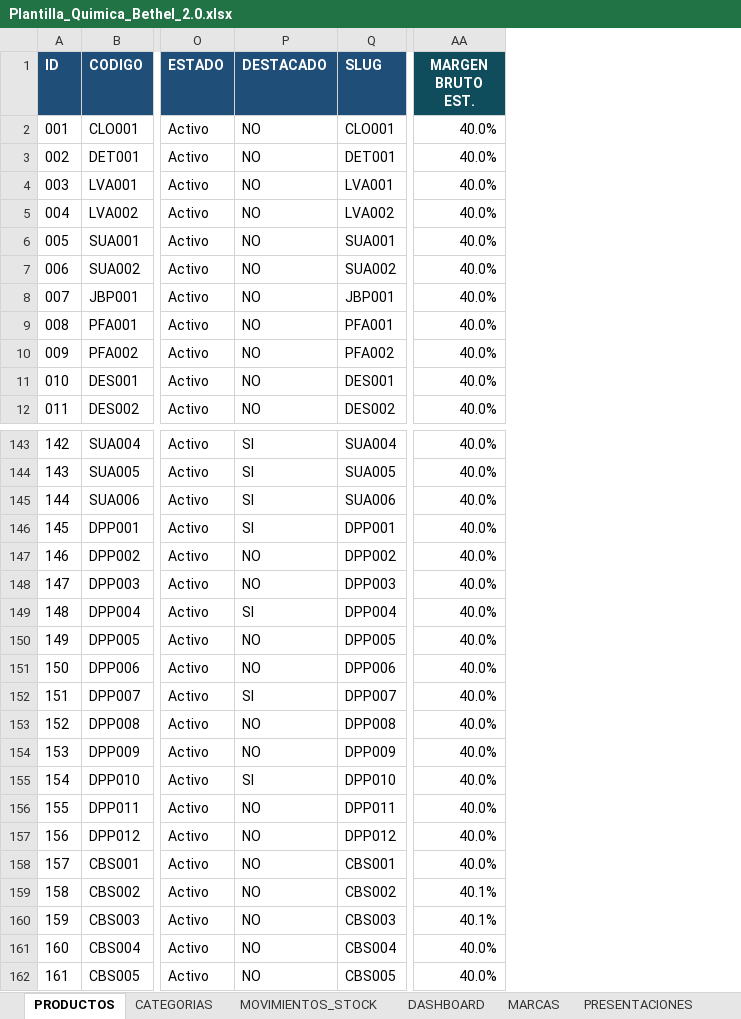
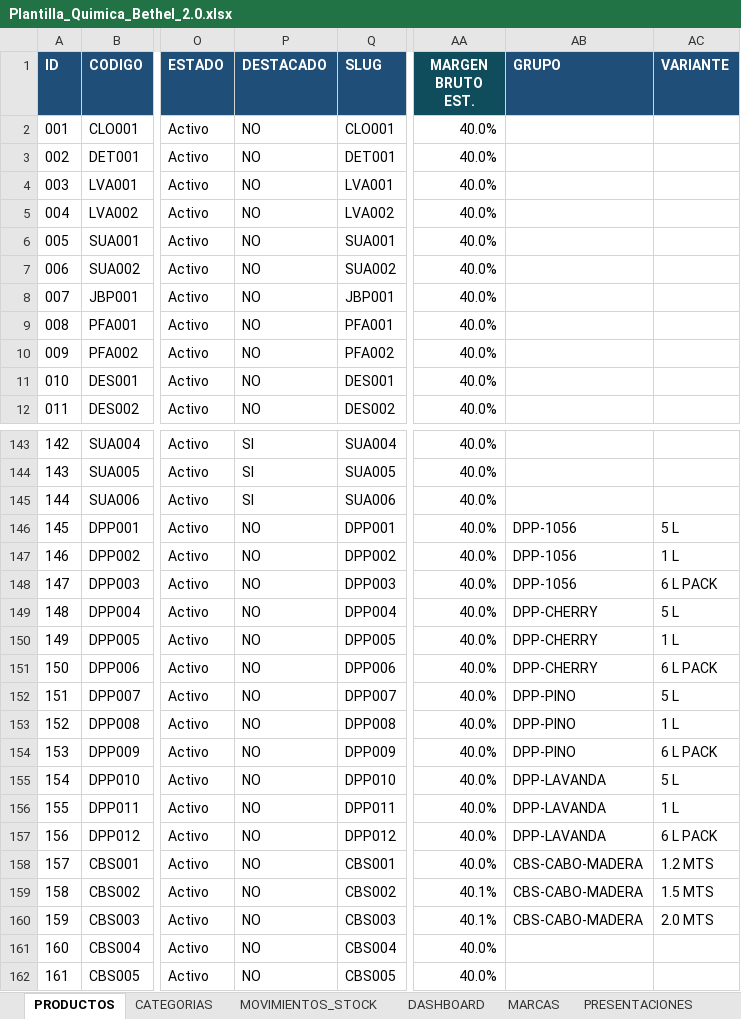
Before and after one commit to facundoguevara001/quimica-bethel, an Excel workbook: public/Plantilla_Quimica_Bethel_2.0.xlsx, sheet PRODUCTOS, drawn as a sheet; only a part is shown, gaps mark what is left out; values as stored, in another font and other column widths than the file's, no borders; conditional formats not drawn; the diff names each change by its address in the sheet, - before the commit and + after, or states it on an @@ line.

```diff
--- a/public/Plantilla_Quimica_Bethel_2.0.xlsx (sheet PRODUCTOS)
+++ b/public/Plantilla_Quimica_Bethel_2.0.xlsx (sheet PRODUCTOS)
+column AB (GRUPO), rows 146-160: DPP-1056 | DPP-1056 | DPP-1056 | DPP-CHERRY | DPP-CHERRY | DPP-CHERRY | DPP-PINO | DPP-PINO | DPP-PINO | DPP-LAVANDA | DPP-LAVANDA | DPP-LAVANDA | CBS-CABO-MADERA | CBS-CABO-MADERA | CBS-CABO-MADERA
+column AC (VARIANTE), rows 146-160: 5 L | 1 L | 6 L PACK | 5 L | 1 L | 6 L PACK | 5 L | 1 L | 6 L PACK | 5 L | 1 L | 6 L PACK | 1.2 MTS | 1.5 MTS | 2.0 MTS
-P146 (DESTACADO): SI
+P146 (DESTACADO): NO
-P149 (DESTACADO): SI
+P149 (DESTACADO): NO
-P152 (DESTACADO): SI
+P152 (DESTACADO): NO
-P155 (DESTACADO): SI
+P155 (DESTACADO): NO
```
Also changed, not shown: formulas that keep their value, 6 other files.
